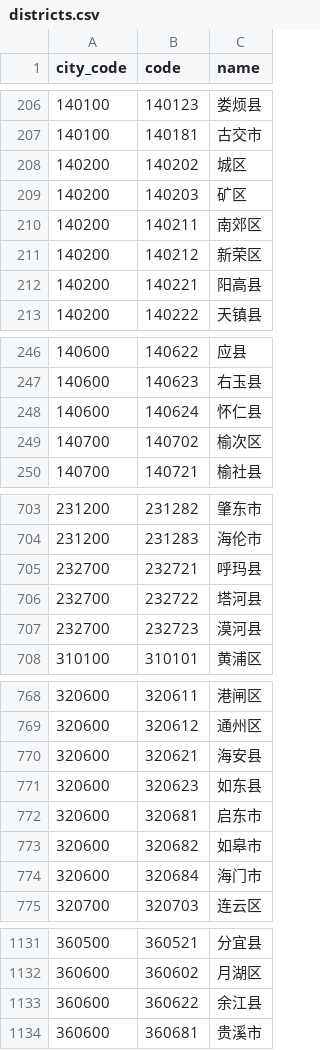
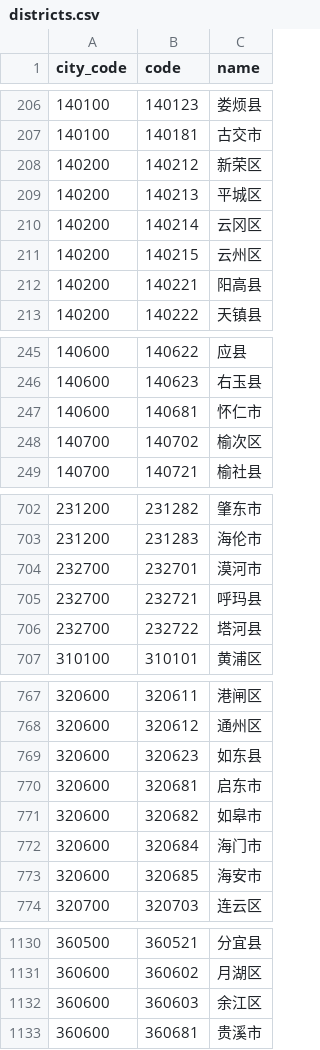
Before and after one commit to instapp/china-regions, a CSV file: data/csv/districts.csv, drawn as a sheet; only a part is shown, gaps mark what is left out; removed rows and columns are numbered as before the commit, all else as after; the diff covers the shown part only; the diff names each change by its address in the sheet, - before the commit and + after, or states it on an @@ line.

```diff
--- a/data/csv/districts.csv
+++ b/data/csv/districts.csv
-row 208: 140200 | 140202 | 城区
-row 209: 140200 | 140203 | 矿区
-row 210: 140200 | 140211 | 南郊区
+row 209: 140200 | 140213 | 平城区
+row 210: 140200 | 140214 | 云冈区
+row 211: 140200 | 140215 | 云州区
-row 248: 140600 | 140624 | 怀仁县
+row 247: 140600 | 140681 | 怀仁市
+row 704: 232700 | 232701 | 漠河市
-row 707: 232700 | 232723 | 漠河县
-row 770: 320600 | 320621 | 海安县
+row 773: 320600 | 320685 | 海安市
-row 1133: 360600 | 360622 | 余江县
+row 1132: 360600 | 360603 | 余江区
```
Also changed, not shown: 5 added rows and 4 removed rows elsewhere in this file, 11 other files.
